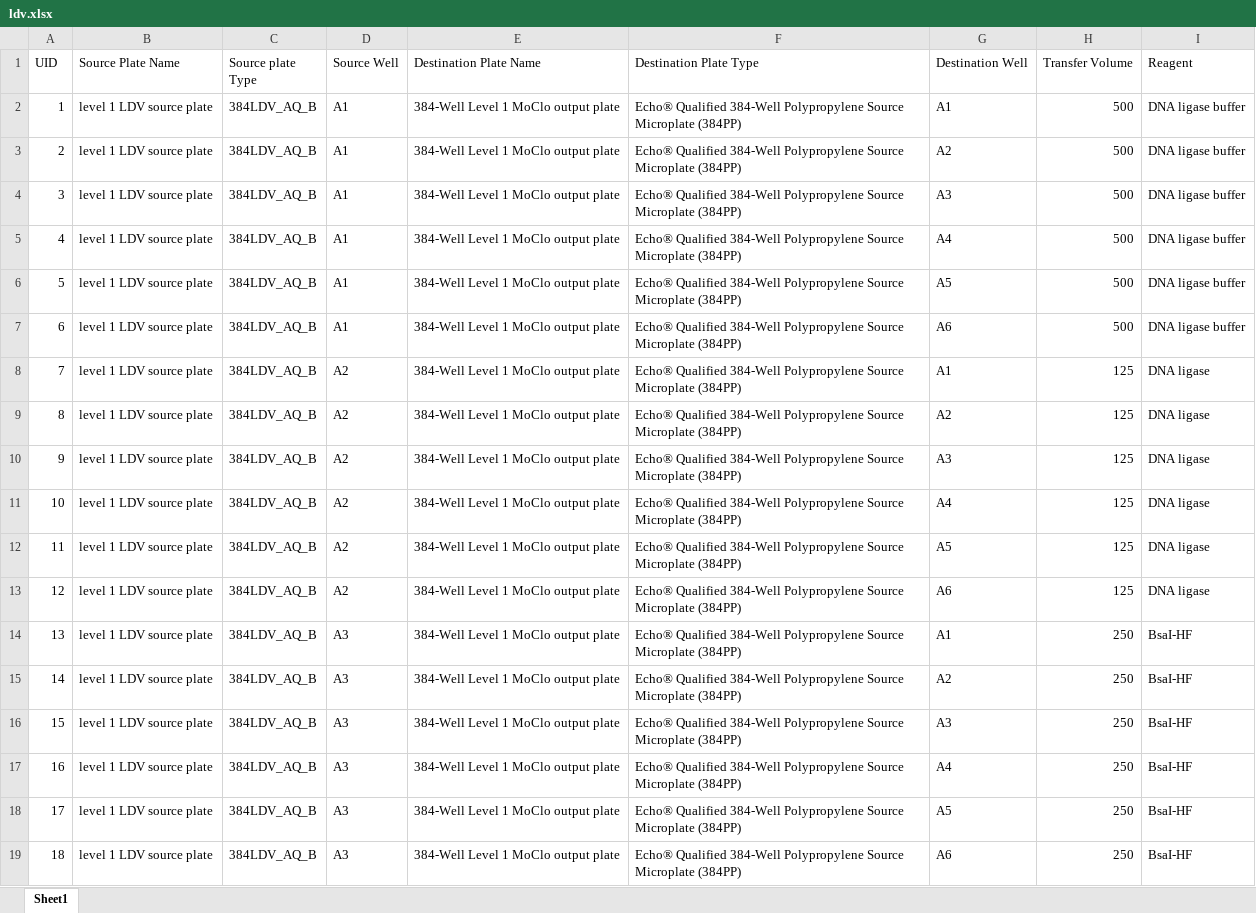
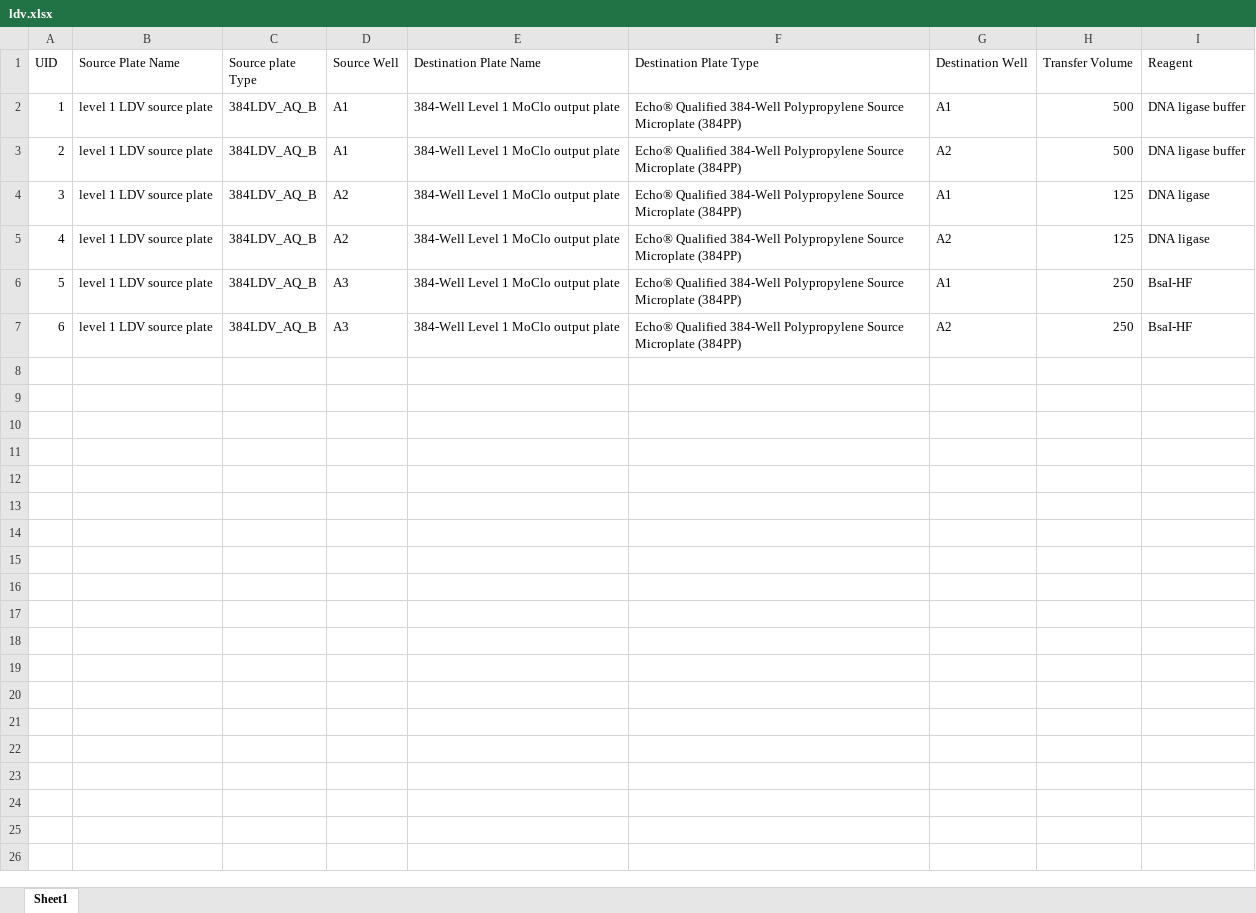
Before and after one commit to phoenixgater/SynBioMate, an Excel workbook: ldv.xlsx, sheet Sheet1, drawn as a sheet; values as stored, in another font and other column widths than the file's, no borders; removed rows and columns are numbered as before the commit, all else as after; the diff names each change by its address in the sheet, - before the commit and + after, or states it on an @@ line.

```diff
--- a/ldv.xlsx (sheet Sheet1)
+++ b/ldv.xlsx (sheet Sheet1)
-row 4: 3 | level 1 LDV source plate | 384LDV_AQ_B | A1 | 384-Well Level 1 MoClo output plate | Echo® Qualified 384-Well Polypropylene Source Microplate (384PP) | A3 | 500 | DNA ligase buffer
-row 5: 4 | level 1 LDV source plate | 384LDV_AQ_B | A1 | 384-Well Level 1 MoClo output plate | Echo® Qualified 384-Well Polypropylene Source Microplate (384PP) | A4 | 500 | DNA ligase buffer
-row 6: 5 | level 1 LDV source plate | 384LDV_AQ_B | A1 | 384-Well Level 1 MoClo output plate | Echo® Qualified 384-Well Polypropylene Source Microplate (384PP) | A5 | 500 | DNA ligase buffer
-row 7: 6 | level 1 LDV source plate | 384LDV_AQ_B | A1 | 384-Well Level 1 MoClo output plate | Echo® Qualified 384-Well Polypropylene Source Microplate (384PP) | A6 | 500 | DNA ligase buffer
@@ column A (UID) renumbered between rows 4 and 7 @@
-row 10: 9 | level 1 LDV source plate | 384LDV_AQ_B | A2 | 384-Well Level 1 MoClo output plate | Echo® Qualified 384-Well Polypropylene Source Microplate (384PP) | A3 | 125 | DNA ligase
-row 11: 10 | level 1 LDV source plate | 384LDV_AQ_B | A2 | 384-Well Level 1 MoClo output plate | Echo® Qualified 384-Well Polypropylene Source Microplate (384PP) | A4 | 125 | DNA ligase
-row 12: 11 | level 1 LDV source plate | 384LDV_AQ_B | A2 | 384-Well Level 1 MoClo output plate | Echo® Qualified 384-Well Polypropylene Source Microplate (384PP) | A5 | 125 | DNA ligase
-row 13: 12 | level 1 LDV source plate | 384LDV_AQ_B | A2 | 384-Well Level 1 MoClo output plate | Echo® Qualified 384-Well Polypropylene Source Microplate (384PP) | A6 | 125 | DNA ligase
-row 16: 15 | level 1 LDV source plate | 384LDV_AQ_B | A3 | 384-Well Level 1 MoClo output plate | Echo® Qualified 384-Well Polypropylene Source Microplate (384PP) | A3 | 250 | BsaI-HF
-row 17: 16 | level 1 LDV source plate | 384LDV_AQ_B | A3 | 384-Well Level 1 MoClo output plate | Echo® Qualified 384-Well Polypropylene Source Microplate (384PP) | A4 | 250 | BsaI-HF
-row 18: 17 | level 1 LDV source plate | 384LDV_AQ_B | A3 | 384-Well Level 1 MoClo output plate | Echo® Qualified 384-Well Polypropylene Source Microplate (384PP) | A5 | 250 | BsaI-HF
-row 19: 18 | level 1 LDV source plate | 384LDV_AQ_B | A3 | 384-Well Level 1 MoClo output plate | Echo® Qualified 384-Well Polypropylene Source Microplate (384PP) | A6 | 250 | BsaI-HF
```
Also changed, not shown: 6res.xlsx, 6res_2.xlsx, 7 other files.
